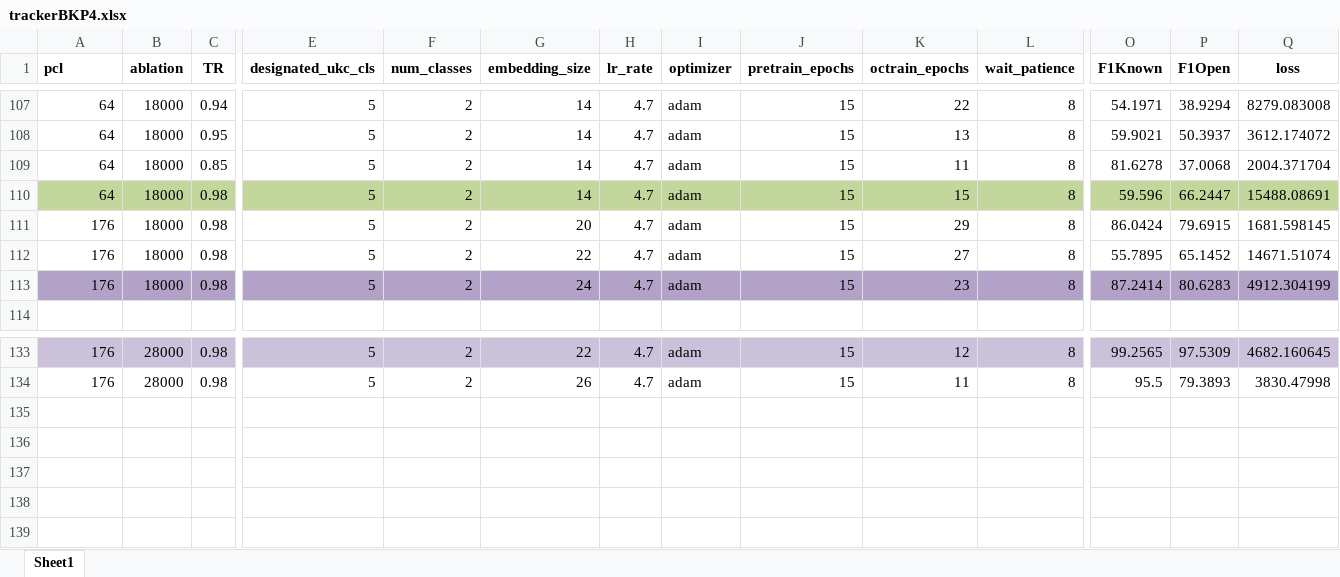
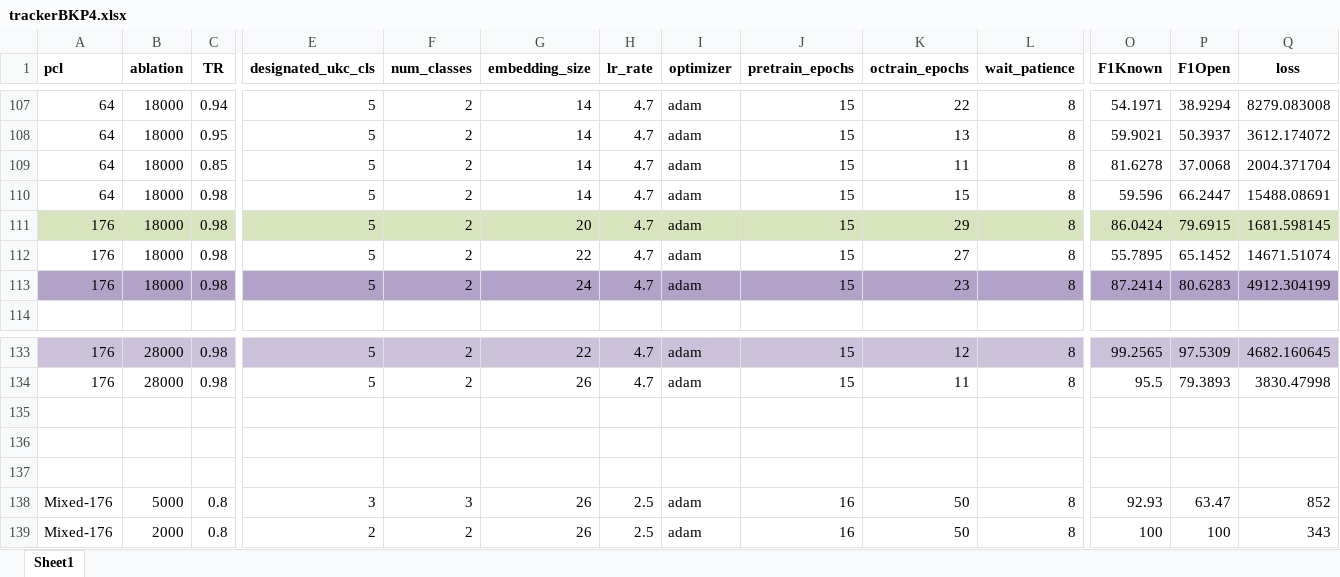
Before and after one commit to BhujayKumarBhatta/OCLog, an Excel workbook: oclog/openset/notebooks/trackerBKP4.xlsx, sheet Sheet1, drawn as a sheet; only a part is shown, gaps mark what is left out; values as stored, in another font and other column widths than the file's, no borders; rows hold the shown columns only; the diff covers the shown part only; the diff names each change by its address in the sheet, - before the commit and + after, or states it on an @@ line.

```diff
--- a/oclog/openset/notebooks/trackerBKP4.xlsx (sheet Sheet1)
+++ b/oclog/openset/notebooks/trackerBKP4.xlsx (sheet Sheet1)
-A110:Q110 fill: #C3D69B
+A110:Q110 fill: none
-A111:Q111 fill: none
+A111:Q111 fill: #D7E4BD
+row 135: (empty)
+row 136: (empty)
+row 137: (empty)
+row 138: Mixed-176 | 5000 | 0.8 | 3 | 3 | 26 | 2.5 | adam | 16 | 50 | 8 | 92.93 | 63.47 | 852
+row 139: Mixed-176 | 2000 | 0.8 | 2 | 2 | 26 | 2.5 | adam | 16 | 50 | 8 | 100 | 100 | 343
```
Also changed, not shown: cell formats elsewhere in this sheet, oclog/openset/notebooks/mytest.xlsx, 2 other files.
